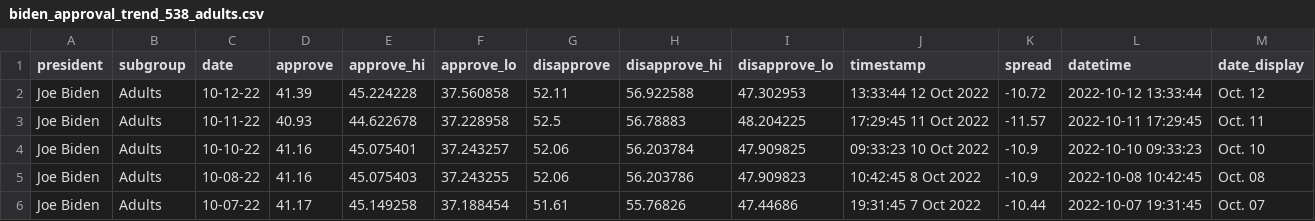
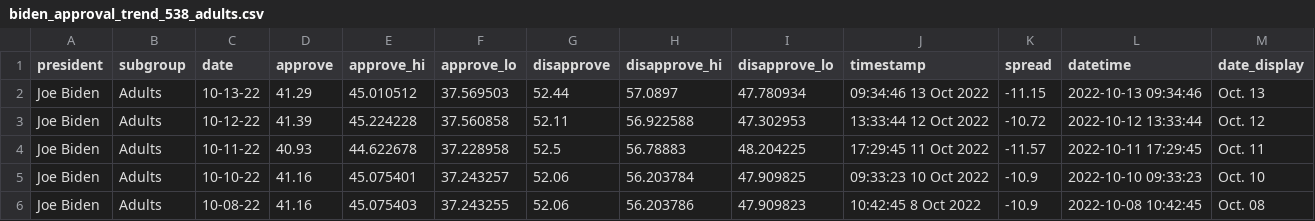
Before and after one commit to gridviz/biden-polls, a CSV file: data/processed/biden_approval_trend_538_adults.csv, drawn as a sheet; only a part is shown; the shorter side is filled out with more unchanged rows.

```diff
--- a/data/processed/biden_approval_trend_538_adults.csv
+++ b/data/processed/biden_approval_trend_538_adults.csv
@@ -1,2 +1,3 @@
 president,subgroup,date,approve,approve_hi,approve_lo,disapprove,disapprove_hi,disapprove_lo,timestamp,spread,datetime,date_display
+Joe Biden,Adults,10-13-22,41.29,45.010512,37.569503,52.44,57.0897,47.780934,09:34:46 13 Oct 2022,-11.15,2022-10-13 09:34:46,Oct. 13
 Joe Biden,Adults,10-12-22,41.39,45.224228,37.560858,52.11,56.922588,47.302953,13:33:44 12 Oct 2022,-10.72,2022-10-12 13:33:44,Oct. 12
```
Also changed, not shown: data/processed/biden_approval_trend_538_all_polls.csv, data/processed/biden_approval_trend_538_latest_adults.csv, 3 other files.
